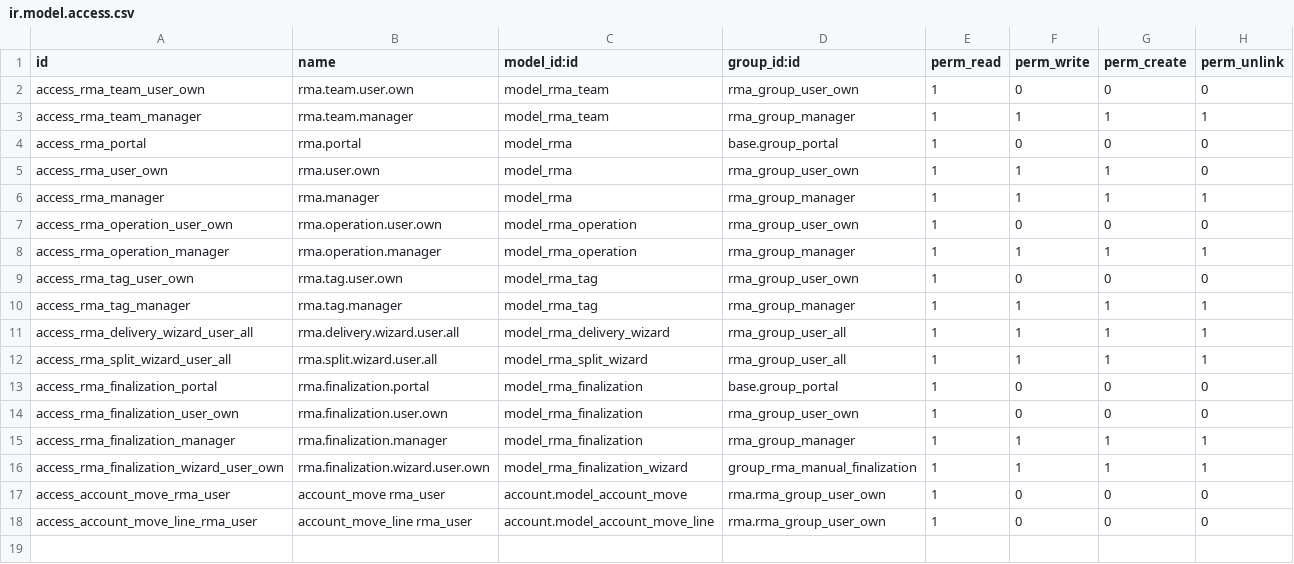
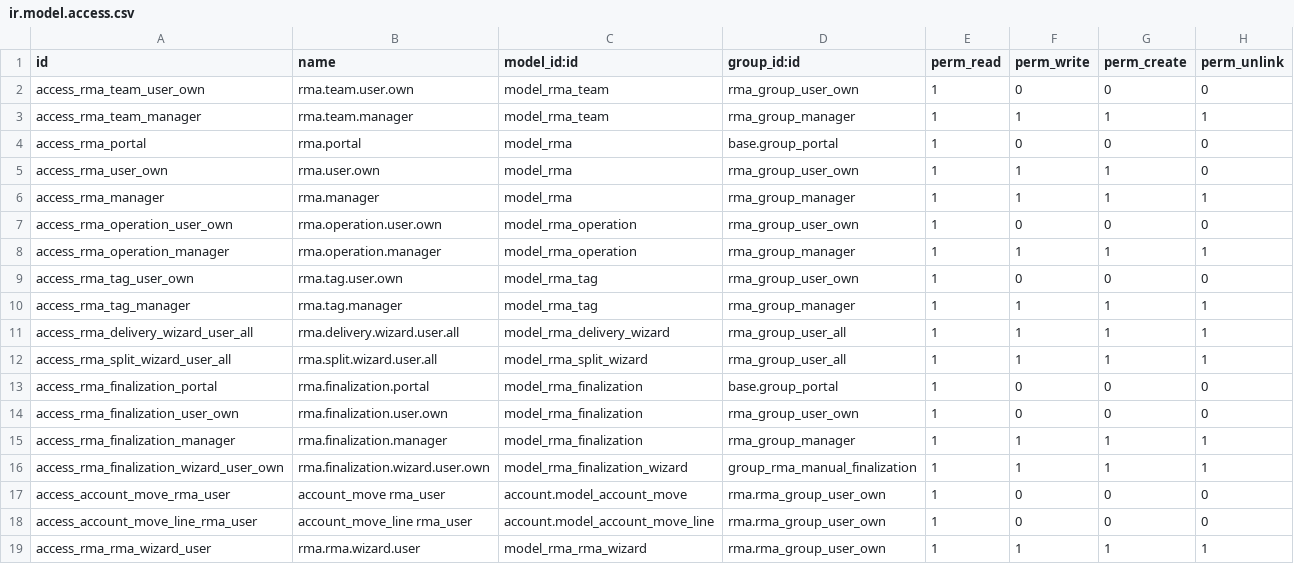
Before and after one commit to OCA/rma, a CSV file: rma/security/ir.model.access.csv, drawn as a sheet.

```diff
--- a/rma/security/ir.model.access.csv
+++ b/rma/security/ir.model.access.csv
@@ -18 +18,2 @@ access_account_move_rma_user,account_move rma_user,account.model_account_move,rm
 access_account_move_line_rma_user,account_move_line rma_user,account.model_account_move_line,rma.rma_group_user_own,1,0,0,0
+access_rma_rma_wizard_user,rma.rma.wizard.user,model_rma_rma_wizard,rma.rma_group_user_own,1,1,1,1
```
Also changed, not shown: 12 other files.
